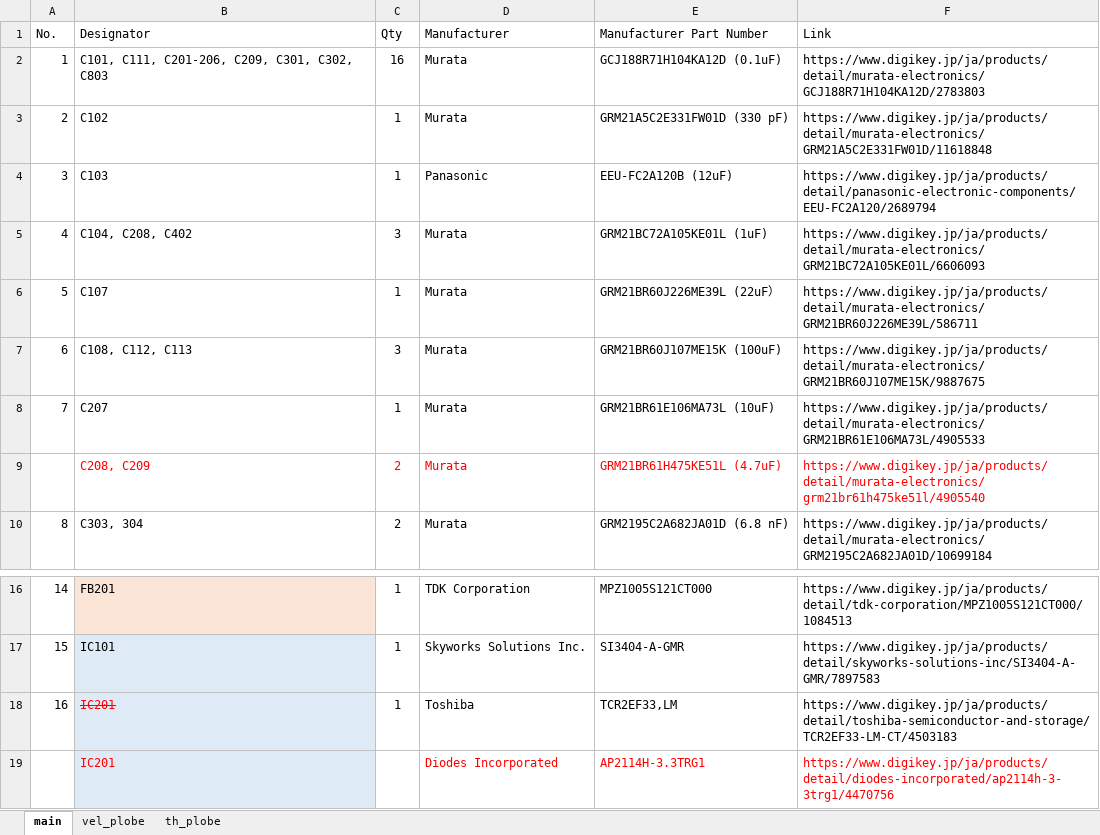
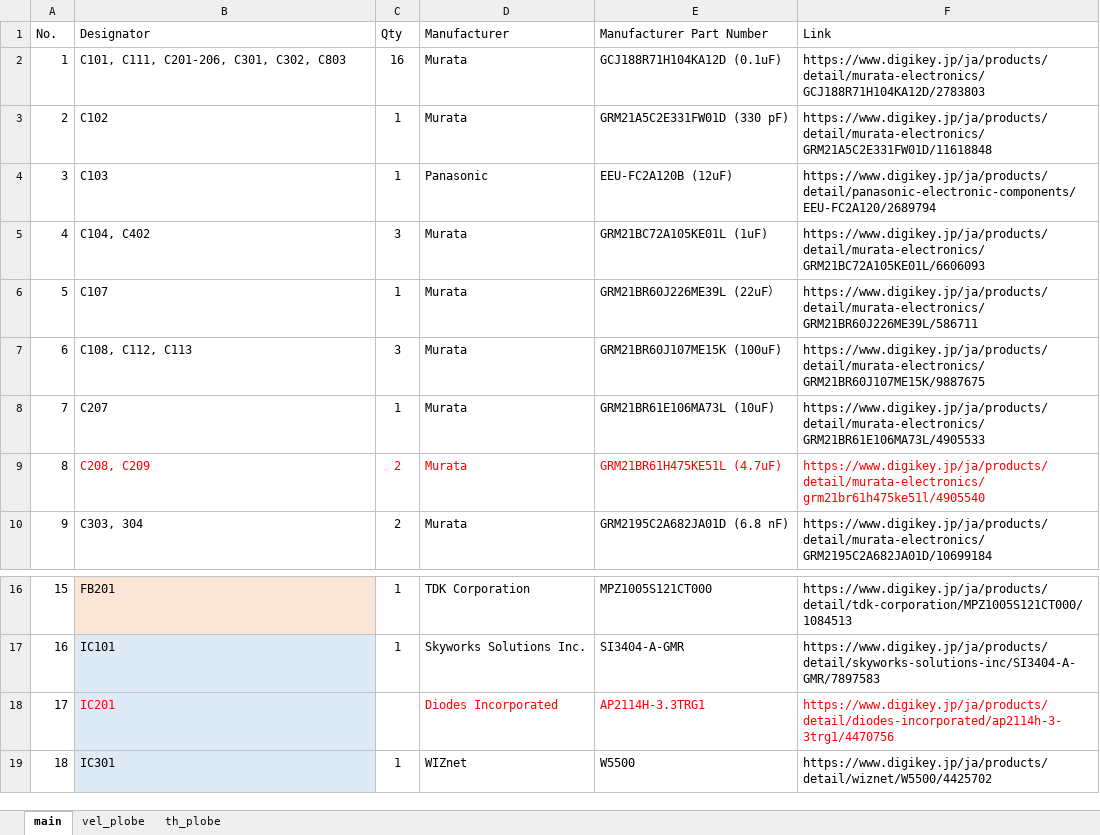
Before and after one commit to et0614/poem, an Excel workbook: hardware/BOM.xlsx, sheet main, drawn as a sheet; only a part is shown, gaps mark what is left out; the shorter side is filled out with more unchanged rows; values as stored, in another font and other column widths than the file's, no borders; the diff names each change by its address in the sheet, - before the commit and + after, or states it on an @@ line.

```diff
--- a/hardware/BOM.xlsx (sheet main)
+++ b/hardware/BOM.xlsx (sheet main)
-B2 (Designator): C101, C111, C201-206, C209, C301, C302, C803
+B2 (Designator): C101, C111, C201-206, C301, C302, C803
-B5 (Designator): C104, C208, C402
+B5 (Designator): C104, C402
@@ column A (No.) renumbered from row 9 down @@
-row 18: 16 | IC201 | 1 | Toshiba | TCR2EF33,LM | https://www.digikey.jp/ja/products/detail/toshiba-semiconductor-and-storage/TCR2EF33-LM-CT/4503183
```
